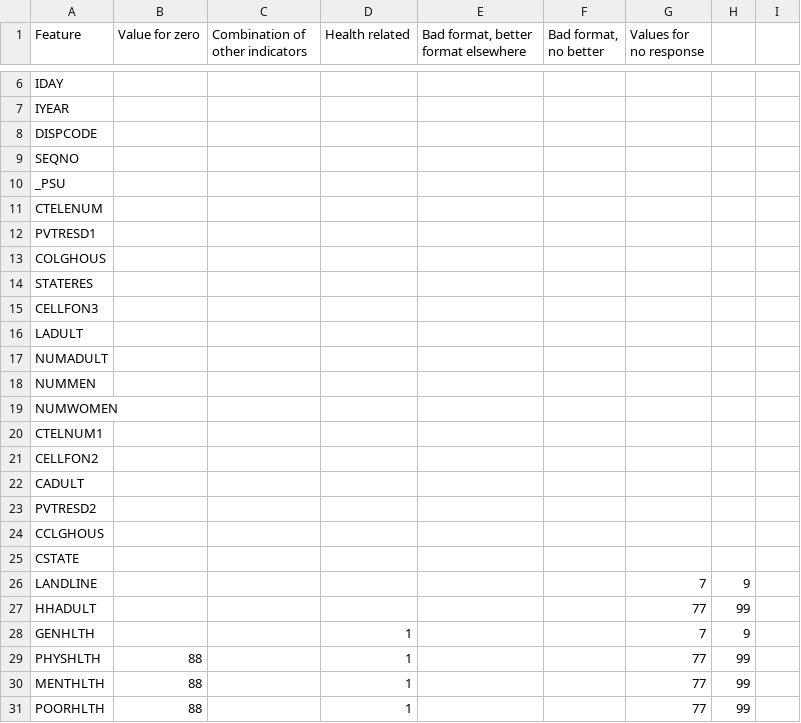
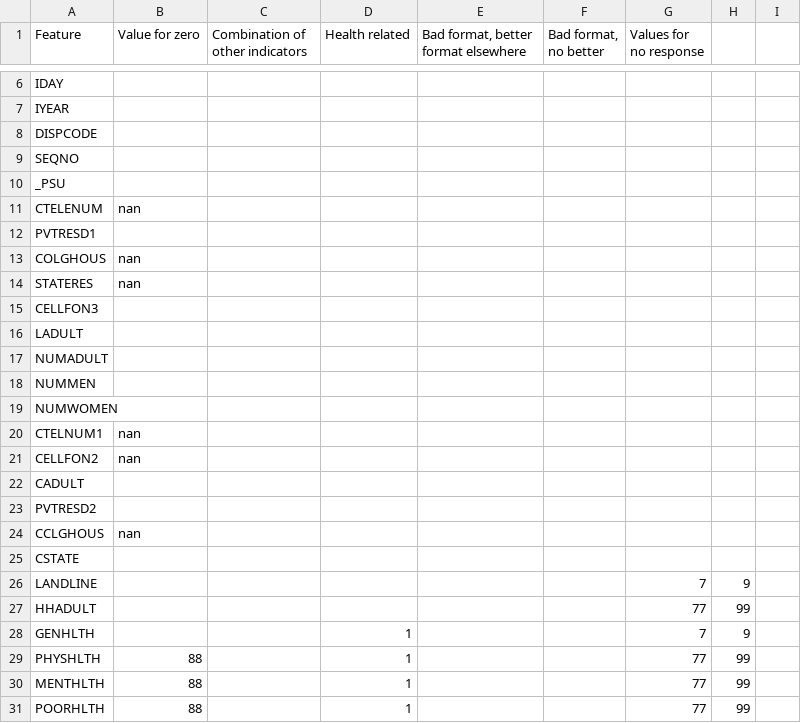
Before and after one commit to nathanmutin/MilaLyon, a CSV file: data/default_values.csv, drawn as a sheet; only a part is shown, gaps mark what is left out.

Commit message:
Better preprocessing

```diff
--- a/data/default_values.csv
+++ b/data/default_values.csv
@@ -10,6 +10,6 @@ SEQNO,,,,,,,,
 _PSU,,,,,,,,
-CTELENUM,,,,,,,,
+CTELENUM,nan,,,,,,,
 PVTRESD1,,,,,,,,
-COLGHOUS,,,,,,,,
-STATERES,,,,,,,,
+COLGHOUS,nan,,,,,,,
+STATERES,nan,,,,,,,
 CELLFON3,,,,,,,,
@@ -19,7 +19,7 @@ NUMMEN,,,,,,,,
 NUMWOMEN,,,,,,,,
-CTELNUM1,,,,,,,,
-CELLFON2,,,,,,,,
+CTELNUM1,nan,,,,,,,
+CELLFON2,nan,,,,,,,
 CADULT,,,,,,,,
 PVTRESD2,,,,,,,,
-CCLGHOUS,,,,,,,,
+CCLGHOUS,nan,,,,,,,
 CSTATE,,,,,,,,
```
Also changed, not shown: 3 other files.
